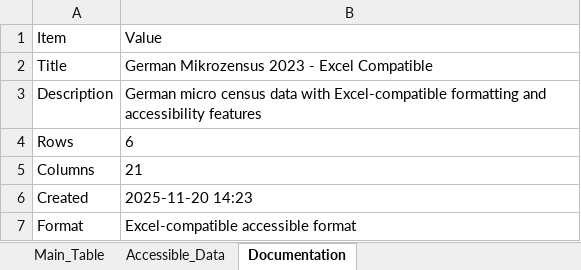
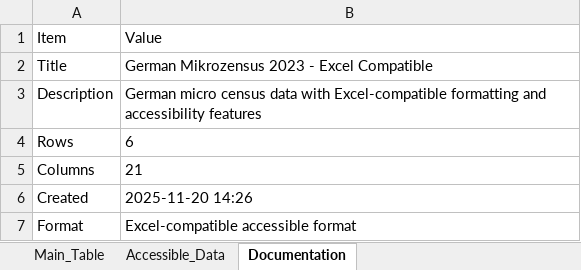
Before and after one commit to Olhaau/personal-llm-wiki, an Excel workbook: projects/r-accessible-tables/demo_mikrozensus_accessible_fixed.xlsx, sheet Documentation, drawn as a sheet; values as stored, in another font and other column widths than the file's, no borders; the diff names each change by its address in the sheet, - before the commit and + after, or states it on an @@ line.

```diff
--- a/projects/r-accessible-tables/demo_mikrozensus_accessible_fixed.xlsx (sheet Documentation)
+++ b/projects/r-accessible-tables/demo_mikrozensus_accessible_fixed.xlsx (sheet Documentation)
-B6: 2025-11-20 14:23
+B6: 2025-11-20 14:26
```
Also changed, not shown: sheet Main_Table, 6 other files.
